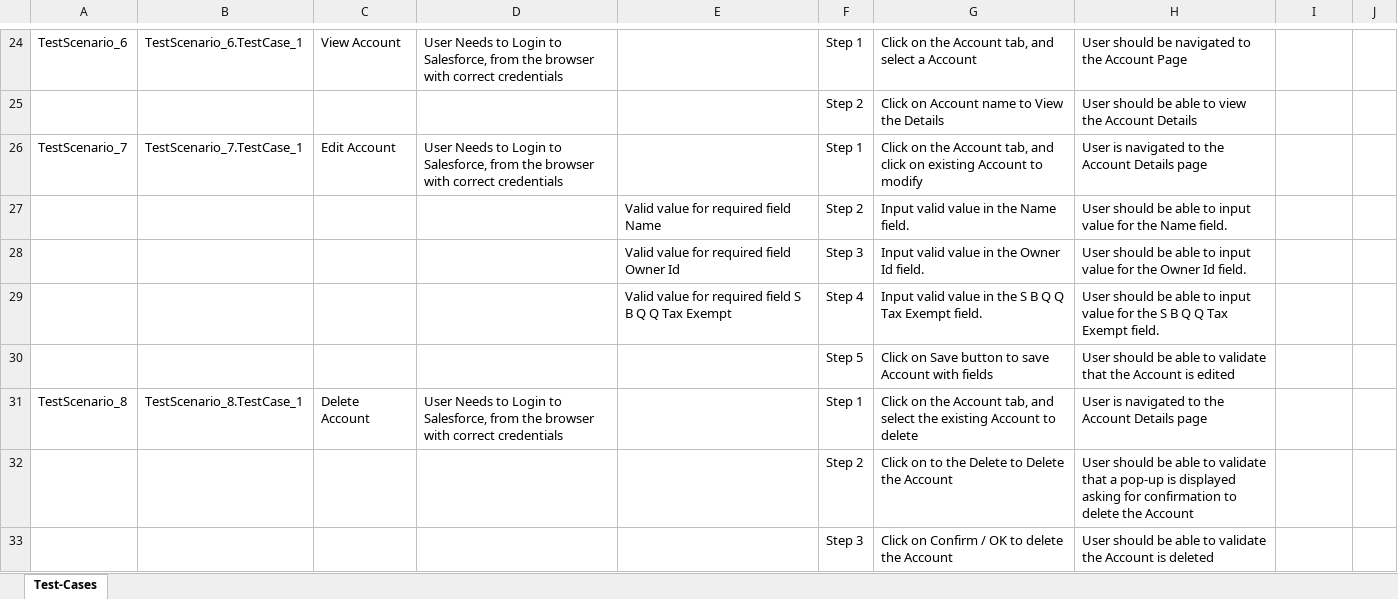
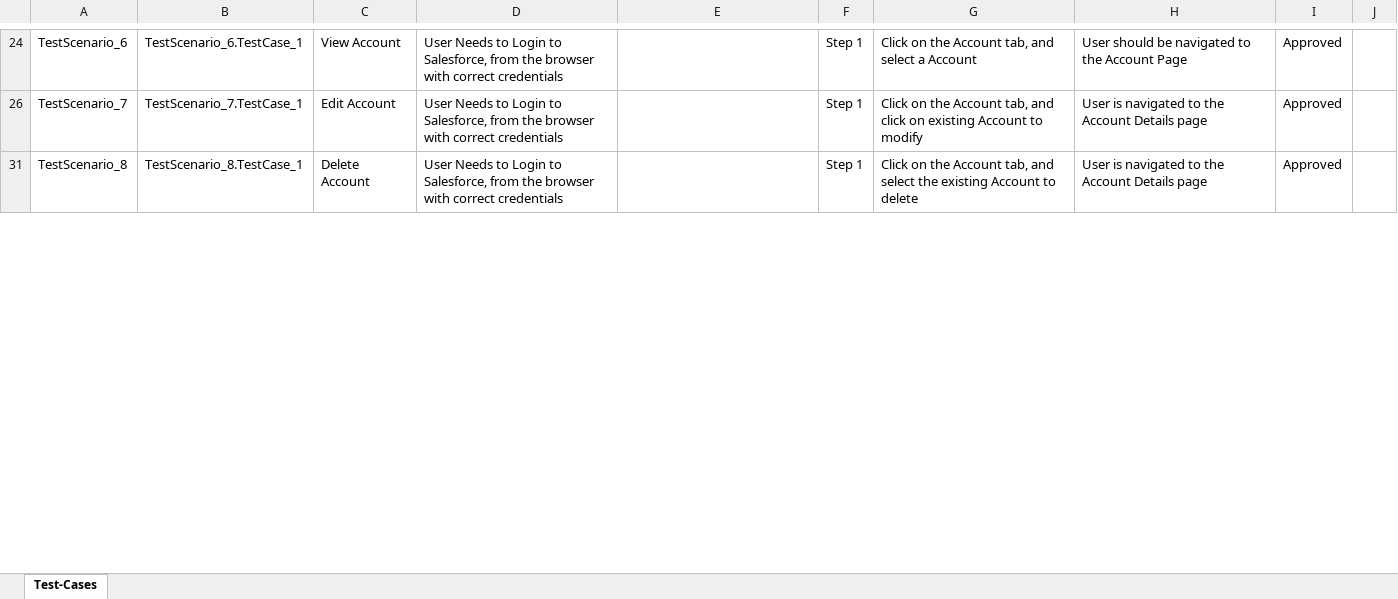
Before and after one commit to ShaikMohamedIrfan/SNAPTEST1, an Excel workbook: jenkins test.xlsx, sheet Test-Cases, drawn as a sheet; only a part is shown, gaps mark what is left out; values as stored, in another font and other column widths than the file's, no borders; table styles not drawn; the diff covers the shown part only; the diff names each change by its address in the sheet, - before the commit and + after, or states it on an @@ line.

Commit message:
Update jenkins test.xlsx

```diff
--- a/jenkins test.xlsx (sheet Test-Cases)
+++ b/jenkins test.xlsx (sheet Test-Cases)
-I24: (empty)
+I24: Approved
@@ row 25 hidden:  |  |  |  |  | Step 2 | Click on Account name to View the Details | User should be able to view the Account Details @@
-I26: (empty)
+I26: Approved
@@ row 27 hidden:  |  |  |  | Valid value for required field Name | Step 2 | Input valid value in the Name field. | User should be able to input value for the Name field. @@
@@ row 28 hidden:  |  |  |  | Valid value for required field Owner Id | Step 3 | Input valid value in the Owner Id field. | User should be able to input value for the Owner Id field. @@
@@ row 29 hidden:  |  |  |  | Valid value for required field S B Q Q Tax Exempt | Step 4 | Input valid value in the S B Q Q Tax Exempt field. | User should be able to input value for the S B Q Q Tax Exempt field. @@
@@ row 30 hidden:  |  |  |  |  | Step 5 | Click on Save button to save Account with fields | User should be able to validate that the Account is edited @@
-I31: (empty)
+I31: Approved
@@ row 32 hidden:  |  |  |  |  | Step 2 | Click on to the Delete to Delete the Account | User should be able to validate that a pop-up is displayed asking for confirmation to delete the Account @@
@@ row 33 hidden:  |  |  |  |  | Step 3 | Click on Confirm / OK to delete the Account | User should be able to validate the Account is deleted @@
```
Also changed, not shown: 99 hidden or unhidden rows and 29 edited cells elsewhere in this sheet.
